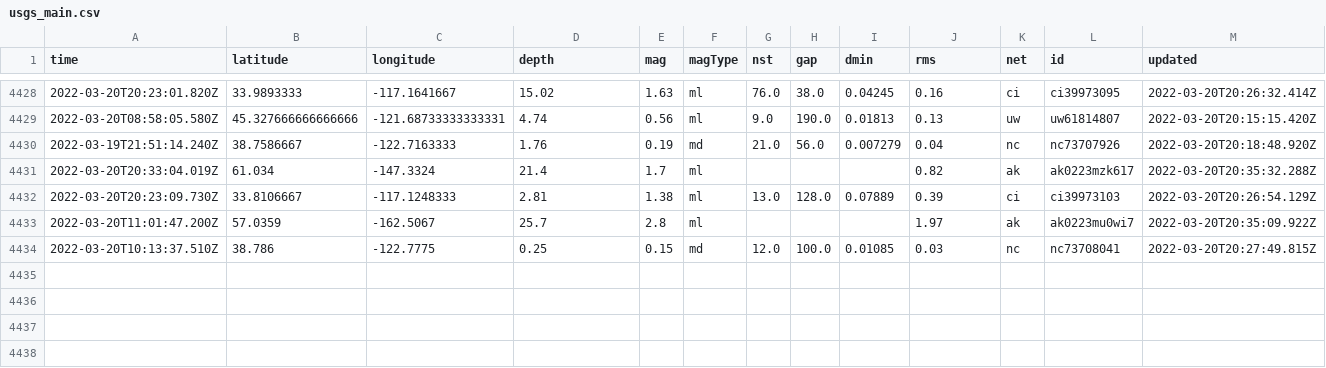
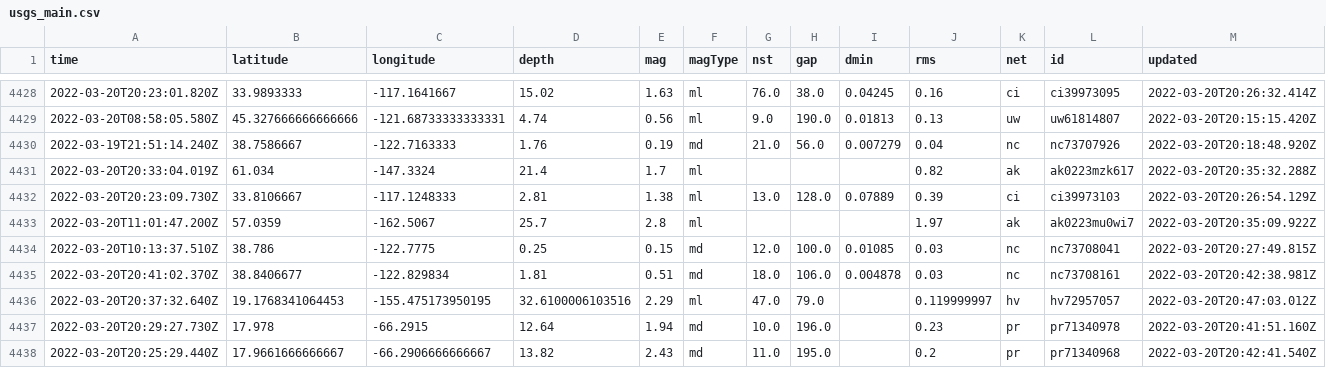
Before and after one commit to Nmargolis/github-action-workshop, a CSV file: usgs_main.csv, drawn as a sheet; only a part is shown, gaps mark what is left out; rows hold the shown columns only; the diff names each change by its address in the sheet, - before the commit and + after, or states it on an @@ line.

```diff
--- a/usgs_main.csv
+++ b/usgs_main.csv
+row 4435: 2022-03-20T20:41:02.370Z | 38.8406677 | -122.829834 | 1.81 | 0.51 | md | 18.0 | 106.0 | 0.004878 | 0.03 | nc | nc73708161 | 2022-03-20T20:42:38.981Z
+row 4436: 2022-03-20T20:37:32.640Z | 19.1768341064453 | -155.475173950195 | 32.6100006103516 | 2.29 | ml | 47.0 | 79.0 |  | 0.119999997 | hv | hv72957057 | 2022-03-20T20:47:03.012Z
+row 4437: 2022-03-20T20:29:27.730Z | 17.978 | -66.2915 | 12.64 | 1.94 | md | 10.0 | 196.0 |  | 0.23 | pr | pr71340978 | 2022-03-20T20:41:51.160Z
+row 4438: 2022-03-20T20:25:29.440Z | 17.9661666666667 | -66.2906666666667 | 13.82 | 2.43 | md | 11.0 | 195.0 |  | 0.2 | pr | pr71340968 | 2022-03-20T20:42:41.540Z
```
